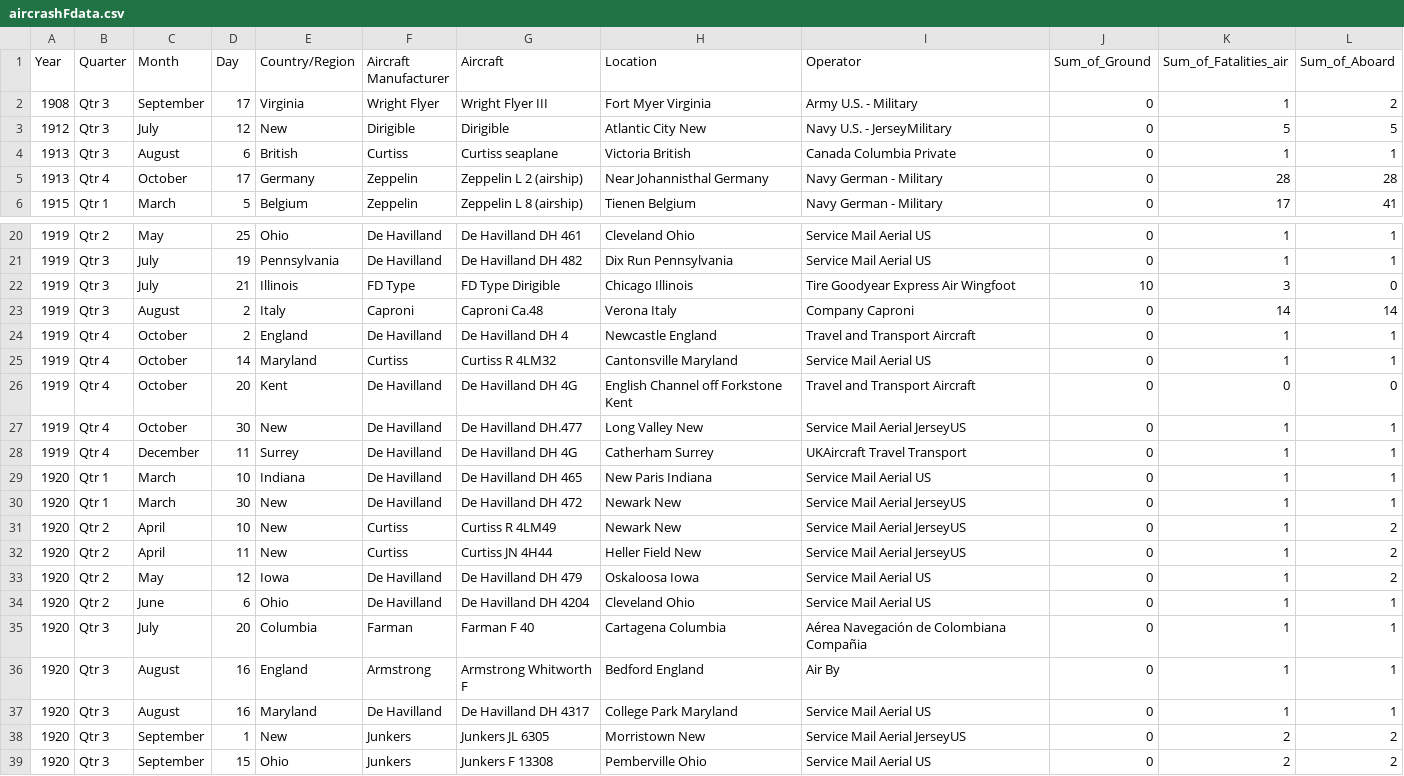
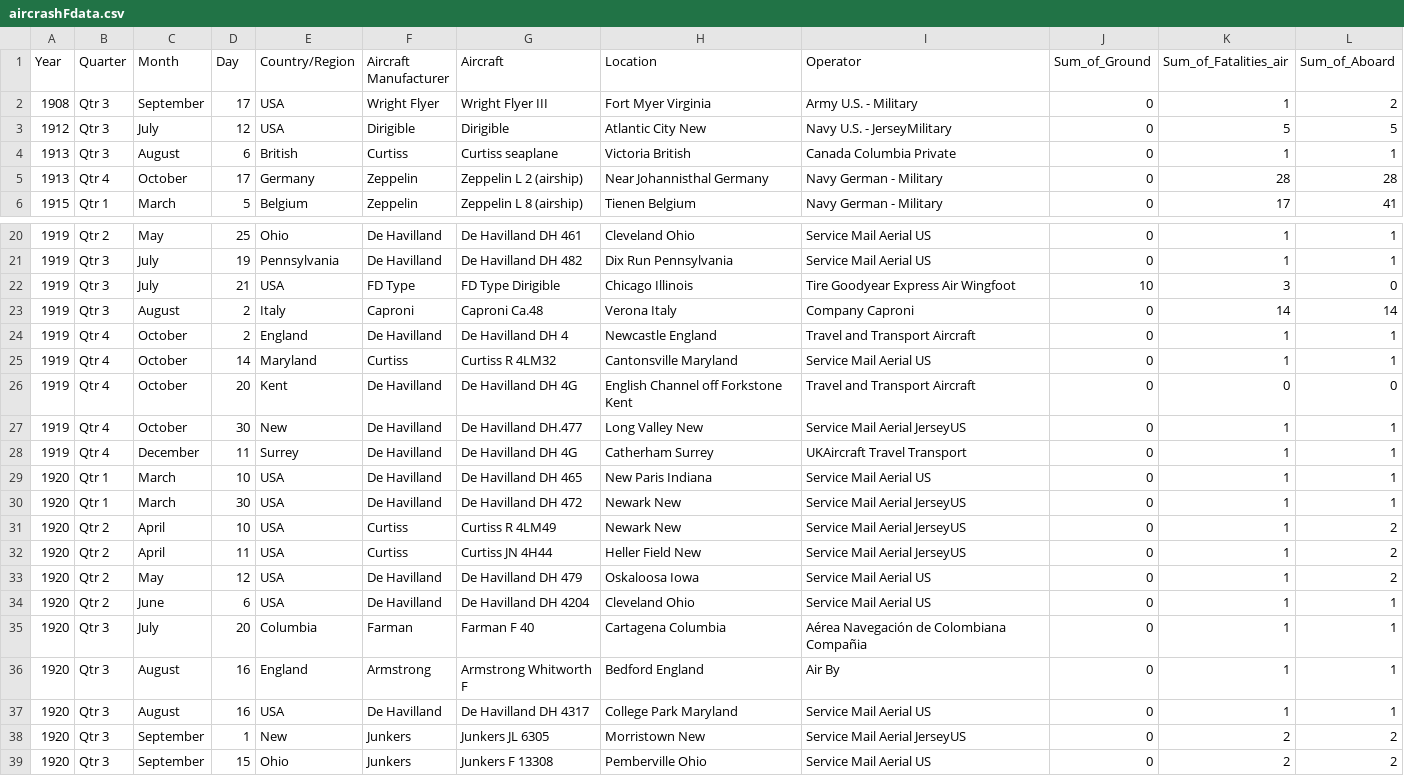
Before and after one commit to bhargavsai2/Air_Crashes_Visualization, a CSV file: dataset/aircrashFdata.csv, drawn as a sheet; only a part is shown, gaps mark what is left out.

```diff
--- a/dataset/aircrashFdata.csv
+++ b/dataset/aircrashFdata.csv
@@ -1,4 +1,4 @@
 Year,Quarter,Month,Day,Country/Region,Aircraft Manufacturer,Aircraft,Location,Operator,Sum_of_Ground,Sum_of_Fatalities_air,Sum_of_Aboard
-1908,Qtr 3,September,17,Virginia,Wright Flyer,Wright Flyer III,Fort Myer Virginia,Army U.S. - Military,0,1,2
-1912,Qtr 3,July,12,New,Dirigible,Dirigible,Atlantic City New,Navy U.S. - JerseyMilitary,0,5,5
+1908,Qtr 3,September,17,USA,Wright Flyer,Wright Flyer III,Fort Myer Virginia,Army U.S. - Military,0,1,2
+1912,Qtr 3,July,12,USA,Dirigible,Dirigible,Atlantic City New,Navy U.S. - JerseyMilitary,0,5,5
 1913,Qtr 3,August,6,British,Curtiss,Curtiss seaplane,Victoria British,Canada          Columbia Private,0,1,1
@@ -21,3 +21,3 @@ Year,Quarter,Month,Day,Country/Region,Aircraft Manufacturer,Aircraft,Location,Op
 1919,Qtr 3,July,19,Pennsylvania,De Havilland,De Havilland DH 482,Dix Run Pennsylvania,Service Mail Aerial US,0,1,1
-1919,Qtr 3,July,21,Illinois,FD Type,FD Type Dirigible,Chicago Illinois,Tire Goodyear Express Air Wingfoot,10,3,0
+1919,Qtr 3,July,21,USA,FD Type,FD Type Dirigible,Chicago Illinois,Tire Goodyear Express Air Wingfoot,10,3,0
 1919,Qtr 3,August,2,Italy,Caproni,Caproni Ca.48,Verona Italy,Company Caproni,0,14,14
@@ -28,11 +28,11 @@ Year,Quarter,Month,Day,Country/Region,Aircraft Manufacturer,Aircraft,Location,Op
 1919,Qtr 4,December,11,Surrey,De Havilland,De Havilland DH 4G,Catherham Surrey,UKAircraft Travel Transport,0,1,1
-1920,Qtr 1,March,10,Indiana,De Havilland,De Havilland DH 465,New Paris Indiana,Service Mail Aerial US,0,1,1
-1920,Qtr 1,March,30,New,De Havilland,De Havilland DH 472,Newark New,Service Mail Aerial JerseyUS,0,1,1
-1920,Qtr 2,April,10,New,Curtiss,Curtiss R 4LM49,Newark New,Service Mail Aerial JerseyUS,0,1,2
-1920,Qtr 2,April,11,New,Curtiss,Curtiss JN 4H44,Heller Field New,Service Mail Aerial JerseyUS,0,1,2
-1920,Qtr 2,May,12,Iowa,De Havilland,De Havilland DH 479,Oskaloosa Iowa,Service Mail Aerial US,0,1,2
-1920,Qtr 2,June,6,Ohio,De Havilland,De Havilland DH 4204,Cleveland Ohio,Service Mail Aerial US,0,1,1
+1920,Qtr 1,March,10,USA,De Havilland,De Havilland DH 465,New Paris Indiana,Service Mail Aerial US,0,1,1
+1920,Qtr 1,March,30,USA,De Havilland,De Havilland DH 472,Newark New,Service Mail Aerial JerseyUS,0,1,1
+1920,Qtr 2,April,10,USA,Curtiss,Curtiss R 4LM49,Newark New,Service Mail Aerial JerseyUS,0,1,2
+1920,Qtr 2,April,11,USA,Curtiss,Curtiss JN 4H44,Heller Field New,Service Mail Aerial JerseyUS,0,1,2
+1920,Qtr 2,May,12,USA,De Havilland,De Havilland DH 479,Oskaloosa Iowa,Service Mail Aerial US,0,1,2
+1920,Qtr 2,June,6,USA,De Havilland,De Havilland DH 4204,Cleveland Ohio,Service Mail Aerial US,0,1,1
 1920,Qtr 3,July,20,Columbia,Farman,Farman F 40,Cartagena Columbia,Aérea Navegación de Colombiana Compañia,0,1,1
 1920,Qtr 3,August,16,England,Armstrong,Armstrong  Whitworth F,Bedford England,Air By,0,1,1
-1920,Qtr 3,August,16,Maryland,De Havilland,De Havilland DH 4317,College Park Maryland,Service Mail Aerial US,0,1,1
+1920,Qtr 3,August,16,USA,De Havilland,De Havilland DH 4317,College Park Maryland,Service Mail Aerial US,0,1,1
 1920,Qtr 3,September,1,New,Junkers,Junkers JL 6305,Morristown New,Service Mail Aerial JerseyUS,0,2,2
```
Also changed, not shown: 1 other file.
